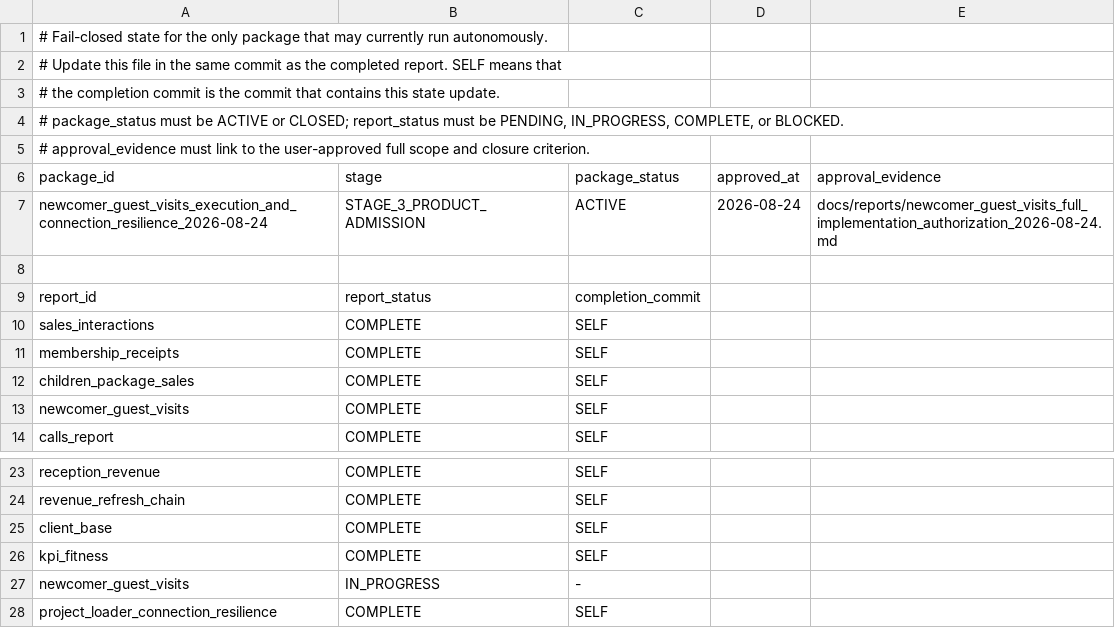
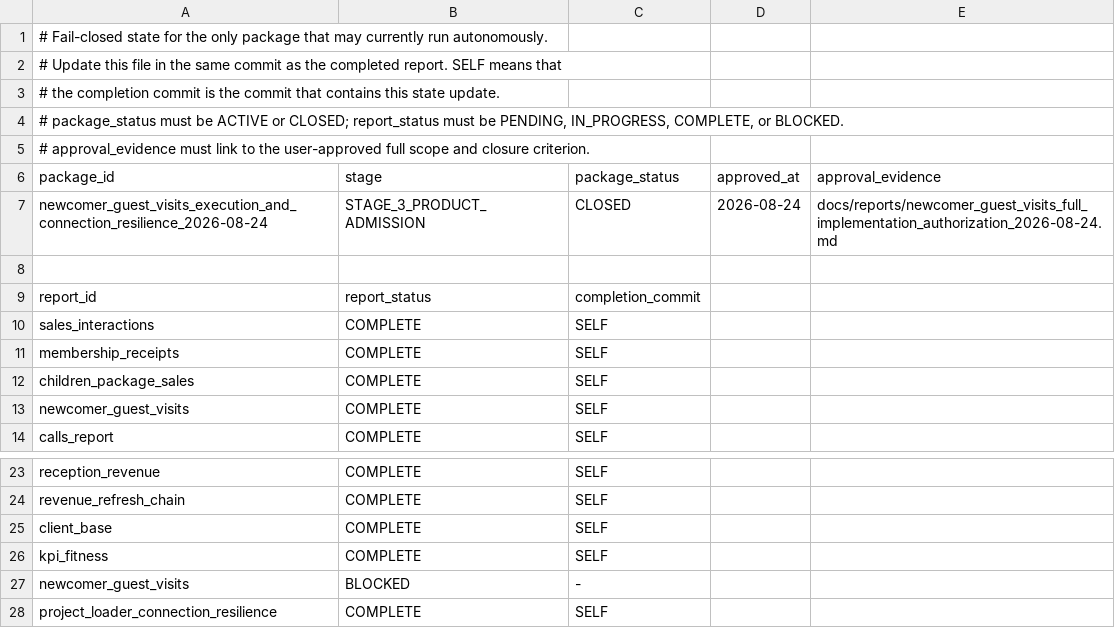
Before and after one commit to ilvkalinin/1c_to_powerBi, a TSV file: .agents/active_package.tsv, drawn as a sheet; only a part is shown, gaps mark what is left out.

```diff
--- a/.agents/active_package.tsv
+++ b/.agents/active_package.tsv
@@ -6,3 +6,3 @@
 package_id	stage	package_status	approved_at	approval_evidence
-newcomer_guest_visits_execution_and_connection_resilience_2026-08-24	STAGE_3_PRODUCT_ADMISSION	ACTIVE	2026-08-24	docs/reports/newcomer_guest_visits_full_implementation_authorization_2026-08-24.md
+newcomer_guest_visits_execution_and_connection_resilience_2026-08-24	STAGE_3_PRODUCT_ADMISSION	CLOSED	2026-08-24	docs/reports/newcomer_guest_visits_full_implementation_authorization_2026-08-24.md
 
@@ -26,3 +26,3 @@ client_base	COMPLETE	SELF
 kpi_fitness	COMPLETE	SELF
-newcomer_guest_visits	IN_PROGRESS	-
+newcomer_guest_visits	BLOCKED	-
 project_loader_connection_resilience	COMPLETE	SELF
```
Also changed, not shown: .agents/project_stage_gate.tsv, .agents/report_checkpoint_ledger.tsv, 1 other file.
